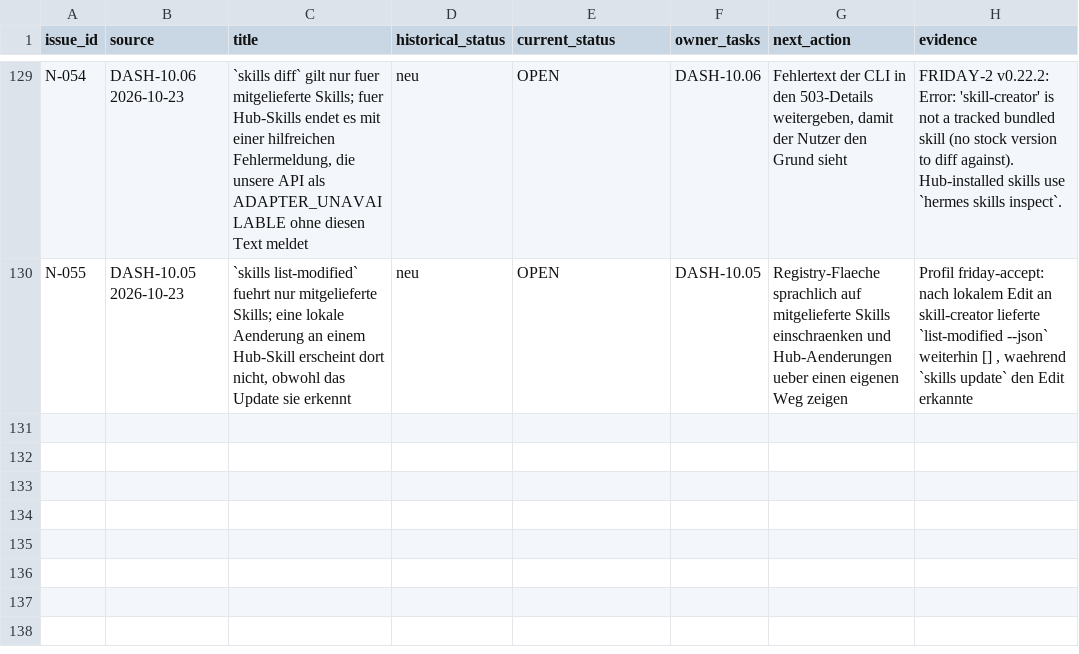
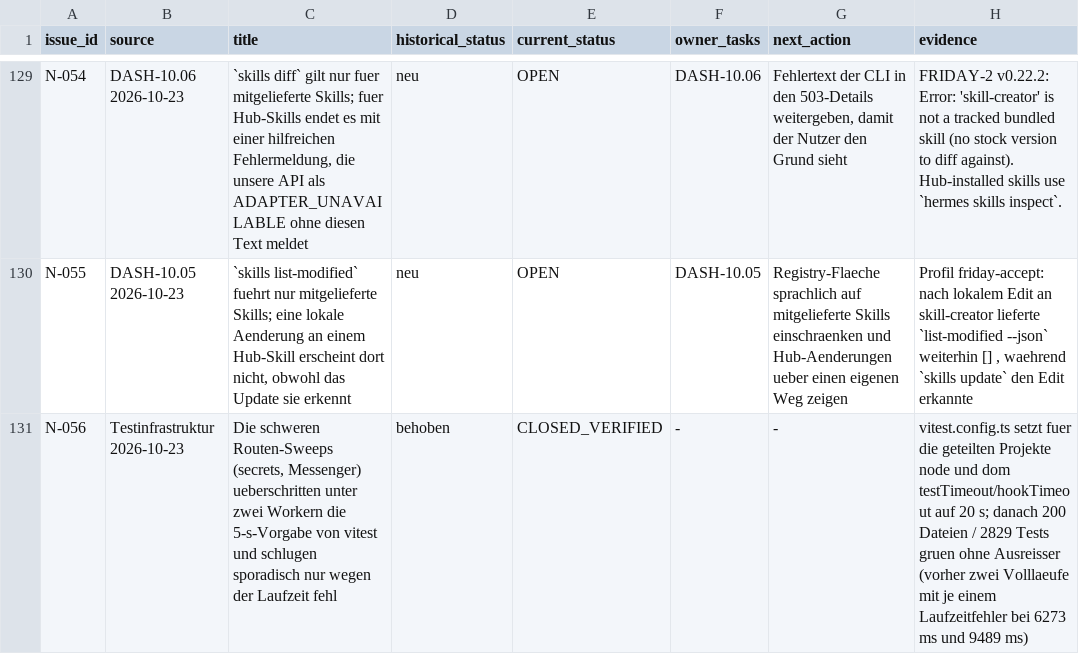
Before and after one commit to rogueki/rogue-friday, a CSV file: docs/agent-work/finalization/issue-ledger.csv, drawn as a sheet; only a part is shown, gaps mark what is left out.

Commit message:
docs(finalization): DASH-10.07 mit Schnappschuss, Grenzen und N-056
- Neues Dokument `dash-10-07-skill-mutation.md`: Ablauf von `skill-mutate`
  Schritt fuer Schritt, Nachweise, die Antwort auf "Entfernen loescht keine
  geteilten Accounts" (die Bridge entfernt nur das Skill-Verzeichnis) und die
  ausdruecklich offenen Punkte (echter CLI-Lauf, Toggle-Rollback).
- progress.md, PROJECT_STATUS.md, Plan und Ledger (N-056 behoben) nachgezogen.

```diff
--- a/docs/agent-work/finalization/issue-ledger.csv
+++ b/docs/agent-work/finalization/issue-ledger.csv
@@ -130 +130,2 @@
 "N-055","DASH-10.05 2026-10-23","`skills list-modified` fuehrt nur mitgelieferte Skills; eine lokale Aenderung an einem Hub-Skill erscheint dort nicht, obwohl das Update sie erkennt","neu","OPEN","DASH-10.05","Registry-Flaeche sprachlich auf mitgelieferte Skills einschraenken und Hub-Aenderungen ueber einen eigenen Weg zeigen","Profil friday-accept: nach lokalem Edit an skill-creator lieferte `list-modified --json` weiterhin [] , waehrend `skills update` den Edit erkannte"
+"N-056","Testinfrastruktur 2026-10-23","Die schweren Routen-Sweeps (secrets, Messenger) ueberschritten unter zwei Workern die 5-s-Vorgabe von vitest und schlugen sporadisch nur wegen der Laufzeit fehl","behoben","CLOSED_VERIFIED","-","-","vitest.config.ts setzt fuer die geteilten Projekte node und dom testTimeout/hookTimeout auf 20 s; danach 200 Dateien / 2829 Tests gruen ohne Ausreisser (vorher zwei Volllaeufe mit je einem Laufzeitfehler bei 6273 ms und 9489 ms)"
```
Also changed, not shown: 3 other files.
